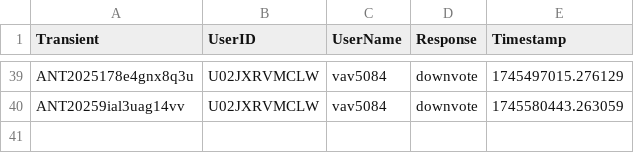
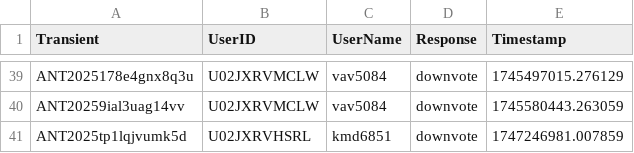
Before and after one commit to VTDA-Group/antares-filter-slackbots, a CSV file: data/superphot-plus-bright/voting_history.csv, drawn as a sheet; only a part is shown, gaps mark what is left out; the diff names each change by its address in the sheet, - before the commit and + after, or states it on an @@ line.

```diff
--- a/data/superphot-plus-bright/voting_history.csv
+++ b/data/superphot-plus-bright/voting_history.csv
+row 41: ANT2025tp1lqjvumk5d | U02JXRVHSRL | kmd6851 | downvote | 1747246981.007859
```
Also changed, not shown: data/LAISS_anomalies/voting_history.csv, data/nuclear-transients/voting_history.csv.
